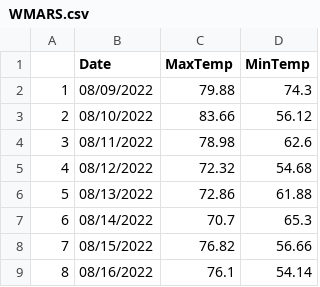
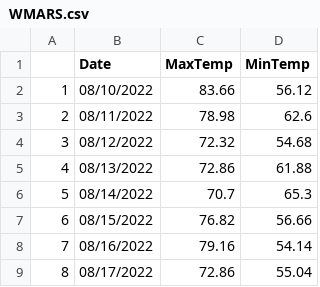
Before and after one commit to acperkins3/GDD-Plots-2022, a CSV file: WMARS.csv, drawn as a sheet; removed rows and columns are numbered as before the commit, all else as after; the diff names each change by its address in the sheet, - before the commit and + after, or states it on an @@ line.

```diff
--- a/WMARS.csv
+++ b/WMARS.csv
-row 2: 1 | 08/09/2022 | 79.88 | 74.3
@@ column A renumbered between rows 2 and 8 @@
-C8 (MaxTemp): 76.1
+C8 (MaxTemp): 79.16
+row 9: 8 | 08/17/2022 | 72.86 | 55.04
```
Also changed, not shown: Arlington.csv, Arlington_existing.csv, 8 other files.
